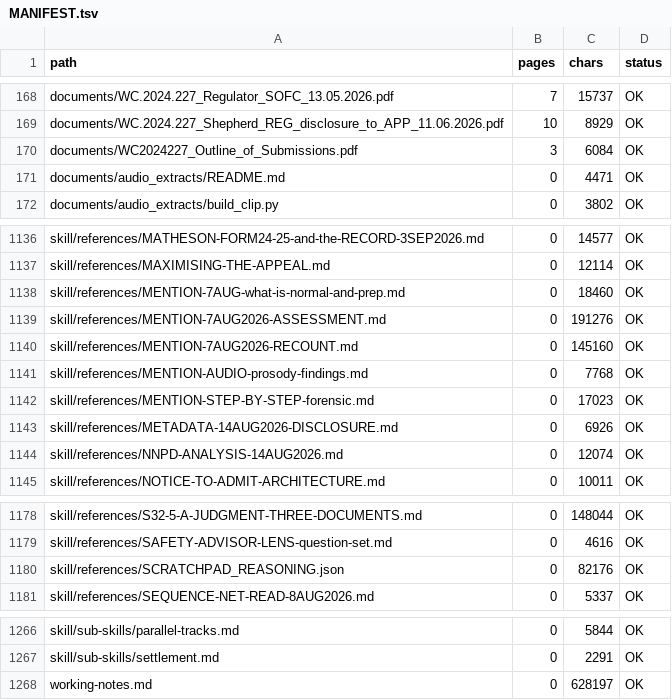
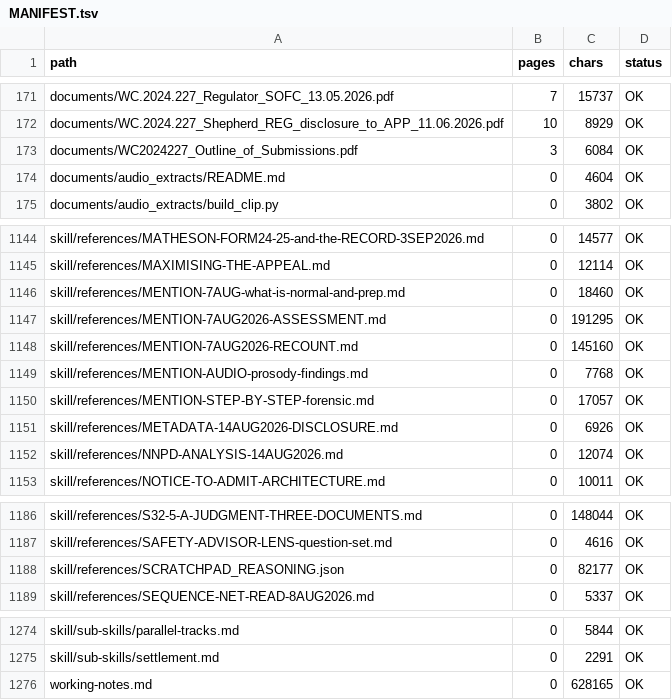
Before and after one commit to Cory789-byte/Personalproject, a TSV file: wc2024227/index/MANIFEST.tsv, drawn as a sheet; only a part is shown, gaps mark what is left out; the diff covers the shown part only.

```diff
--- a/wc2024227/index/MANIFEST.tsv
+++ b/wc2024227/index/MANIFEST.tsv
@@ -170,3 +173,3 @@ documents/WC.2024.227_Shepherd_REG_disclosure_to_APP_11.06.2026.pdf	10	8929	OK
 documents/WC2024227_Outline_of_Submissions.pdf	3	6084	OK
-documents/audio_extracts/README.md	0	4471	OK
+documents/audio_extracts/README.md	0	4604	OK
 documents/audio_extracts/build_clip.py	0	3802	OK
@@ -1138,6 +1146,6 @@ skill/references/MAXIMISING-THE-APPEAL.md	0	12114	OK
 skill/references/MENTION-7AUG-what-is-normal-and-prep.md	0	18460	OK
-skill/references/MENTION-7AUG2026-ASSESSMENT.md	0	191276	OK
+skill/references/MENTION-7AUG2026-ASSESSMENT.md	0	191295	OK
 skill/references/MENTION-7AUG2026-RECOUNT.md	0	145160	OK
 skill/references/MENTION-AUDIO-prosody-findings.md	0	7768	OK
-skill/references/MENTION-STEP-BY-STEP-forensic.md	0	17023	OK
+skill/references/MENTION-STEP-BY-STEP-forensic.md	0	17057	OK
 skill/references/METADATA-14AUG2026-DISCLOSURE.md	0	6926	OK
@@ -1179,3 +1187,3 @@ skill/references/S32-5-A-JUDGMENT-THREE-DOCUMENTS.md	0	148044	OK
 skill/references/SAFETY-ADVISOR-LENS-question-set.md	0	4616	OK
-skill/references/SCRATCHPAD_REASONING.json	0	82176	OK
+skill/references/SCRATCHPAD_REASONING.json	0	82177	OK
 skill/references/SEQUENCE-NET-READ-8AUG2026.md	0	5337	OK
@@ -1267,2 +1275,2 @@ skill/sub-skills/parallel-tracks.md	0	5844	OK
 skill/sub-skills/settlement.md	0	2291	OK
-working-notes.md	0	628197	OK
+working-notes.md	0	628165	OK
```
Also changed, not shown: 8 added rows and 12 edited cells elsewhere in this file, 34 other files.
